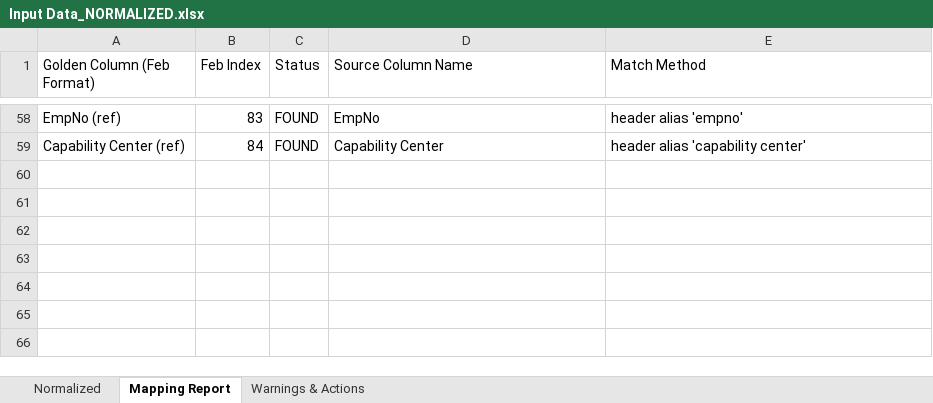
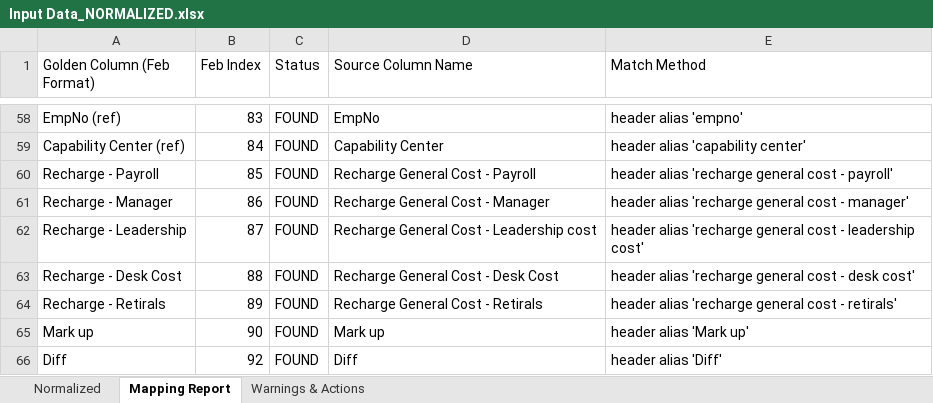
Before and after one commit to vimalsrinivasanr/JV-BillingSheet-Automation, an Excel workbook: input/Input Data_NORMALIZED.xlsx, sheet Mapping Report, drawn as a sheet; only a part is shown, gaps mark what is left out; values as stored, in another font and other column widths than the file's, no borders; the diff names each change by its address in the sheet, - before the commit and + after, or states it on an @@ line.

```diff
--- a/input/Input Data_NORMALIZED.xlsx (sheet Mapping Report)
+++ b/input/Input Data_NORMALIZED.xlsx (sheet Mapping Report)
+row 60: Recharge - Payroll | 85 | FOUND | Recharge General Cost - Payroll | header alias 'recharge general cost - payroll'
+row 61: Recharge - Manager | 86 | FOUND | Recharge General Cost - Manager | header alias 'recharge general cost - manager'
+row 62: Recharge - Leadership | 87 | FOUND | Recharge General Cost - Leadership cost | header alias 'recharge general cost - leadership cost'
+row 63: Recharge - Desk Cost | 88 | FOUND | Recharge General Cost - Desk Cost | header alias 'recharge general cost - desk cost'
+row 64: Recharge - Retirals | 89 | FOUND | Recharge General Cost - Retirals | header alias 'recharge general cost - retirals'
+row 65: Mark up | 90 | FOUND | Mark up | header alias 'Mark up'
+row 66: Diff | 92 | FOUND | Diff | header alias 'Diff'
```
Also changed, not shown: sheet Normalized, normalized/Input Data March_NORMALIZED.xlsx, output/input file/Input Apr'26_NORMALIZED.xlsx, 15 other files.
